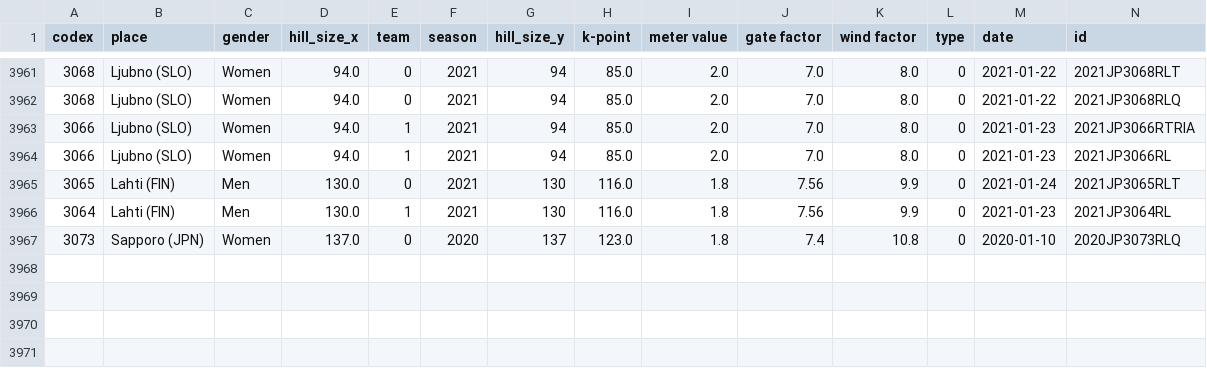
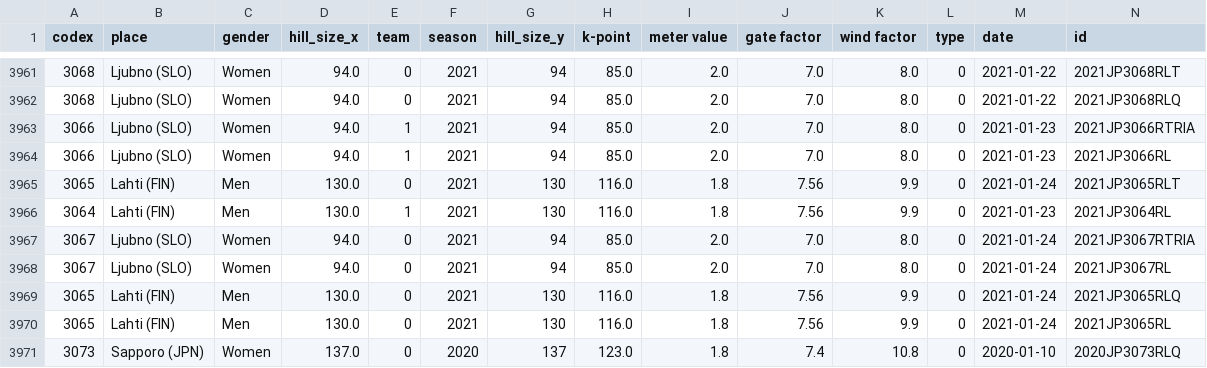
Before and after one commit to wrotki8778/Ski_jumping_data_center, a CSV file: all_comps.csv, drawn as a sheet; only a part is shown, gaps mark what is left out; rows hold the shown columns only; the diff names each change by its address in the sheet, - before the commit and + after, or states it on an @@ line.

Commit message:
Wrong parsing of SFWC comp. fixed, team comp. included into rating computation

```diff
--- a/all_comps.csv
+++ b/all_comps.csv
+row 3967: 3067 | Ljubno (SLO) | Women | 94.0 | 0 | 2021 | 94 | 85.0 | 2.0 | 7.0 | 8.0 | 0 | 2021-01-24 | 2021JP3067RTRIA
+row 3968: 3067 | Ljubno (SLO) | Women | 94.0 | 0 | 2021 | 94 | 85.0 | 2.0 | 7.0 | 8.0 | 0 | 2021-01-24 | 2021JP3067RL
+row 3969: 3065 | Lahti (FIN) | Men | 130.0 | 0 | 2021 | 130 | 116.0 | 1.8 | 7.56 | 9.9 | 0 | 2021-01-24 | 2021JP3065RLQ
+row 3970: 3065 | Lahti (FIN) | Men | 130.0 | 0 | 2021 | 130 | 116.0 | 1.8 | 7.56 | 9.9 | 0 | 2021-01-24 | 2021JP3065RL
```
Also changed, not shown: 2 other files.
